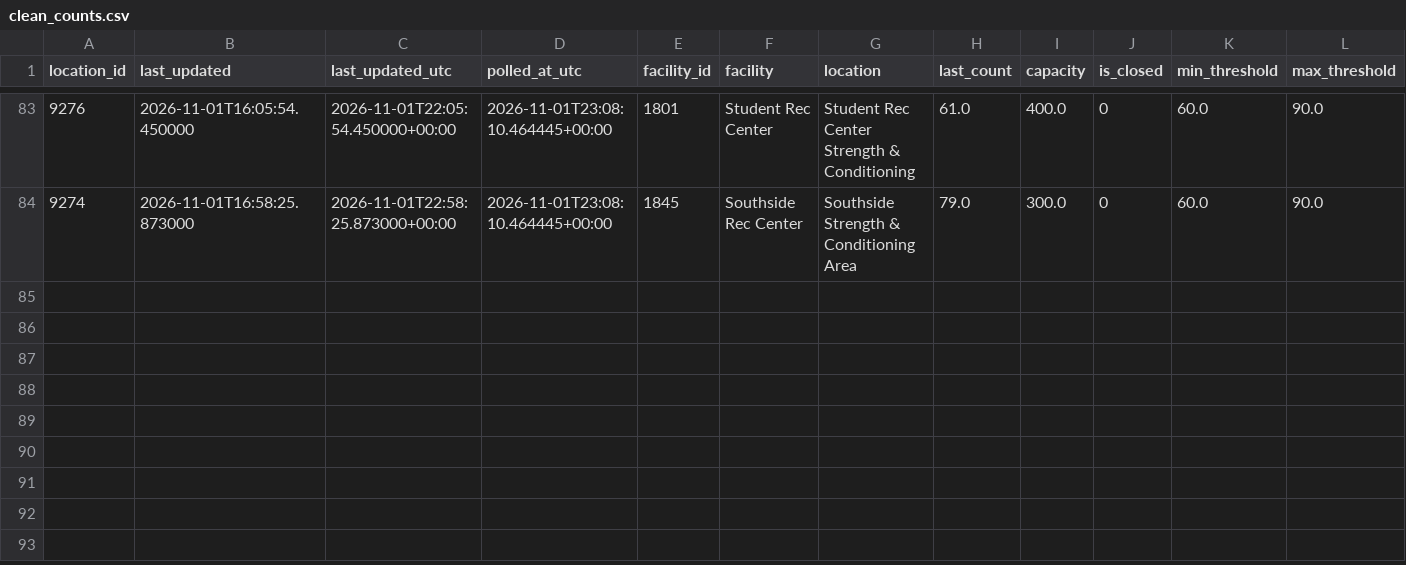
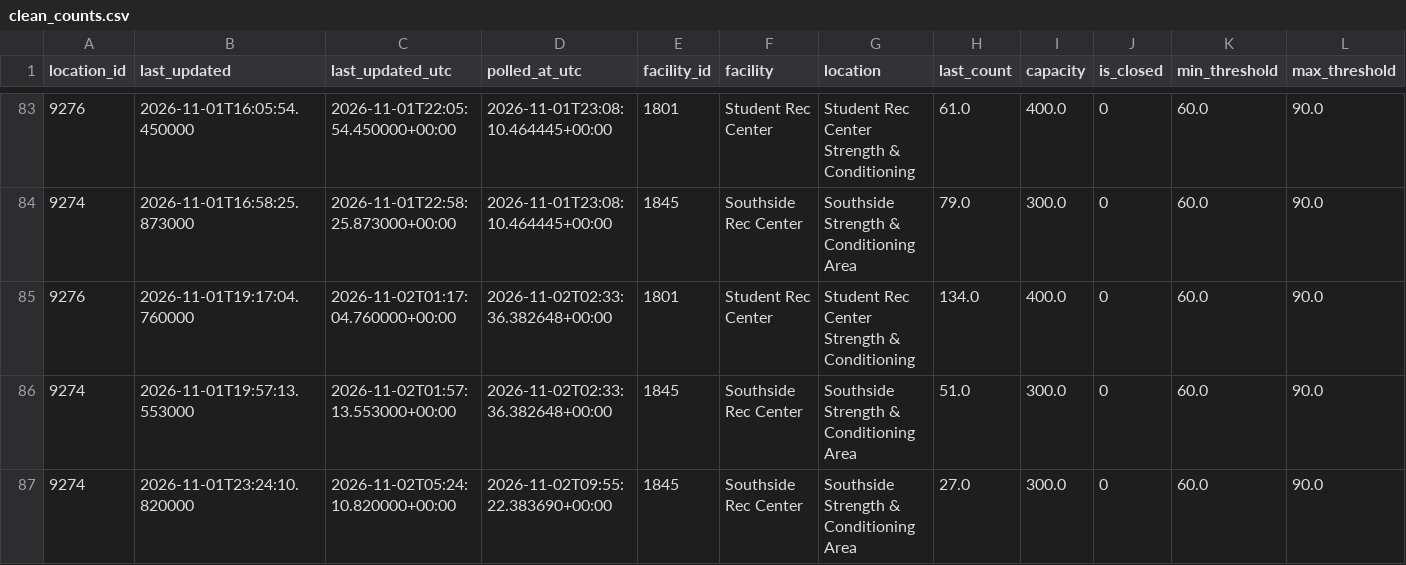
Before and after one commit to shawnslee1202/rec-occupancy, a CSV file: reports/clean_counts.csv, drawn as a sheet; only a part is shown, gaps mark what is left out; rows hold the shown columns only; the diff names each change by its address in the sheet, - before the commit and + after, or states it on an @@ line.

```diff
--- a/reports/clean_counts.csv
+++ b/reports/clean_counts.csv
+row 85: 9276 | 2026-11-01T19:17:04.760000 | 2026-11-02T01:17:04.760000+00:00 | 2026-11-02T02:33:36.382648+00:00 | 1801 | Student Rec Center | Student Rec Center Strength & Conditioning | 134.0 | 400.0 | 0 | 60.0 | 90.0
+row 86: 9274 | 2026-11-01T19:57:13.553000 | 2026-11-02T01:57:13.553000+00:00 | 2026-11-02T02:33:36.382648+00:00 | 1845 | Southside Rec Center | Southside Strength & Conditioning Area | 51.0 | 300.0 | 0 | 60.0 | 90.0
+row 87: 9274 | 2026-11-01T23:24:10.820000 | 2026-11-02T05:24:10.820000+00:00 | 2026-11-02T09:55:22.383690+00:00 | 1845 | Southside Rec Center | Southside Strength & Conditioning Area | 27.0 | 300.0 | 0 | 60.0 | 90.0
```
Also changed, not shown: reports/constraint_bounds.csv, reports/hourly.csv, 15 other files.
